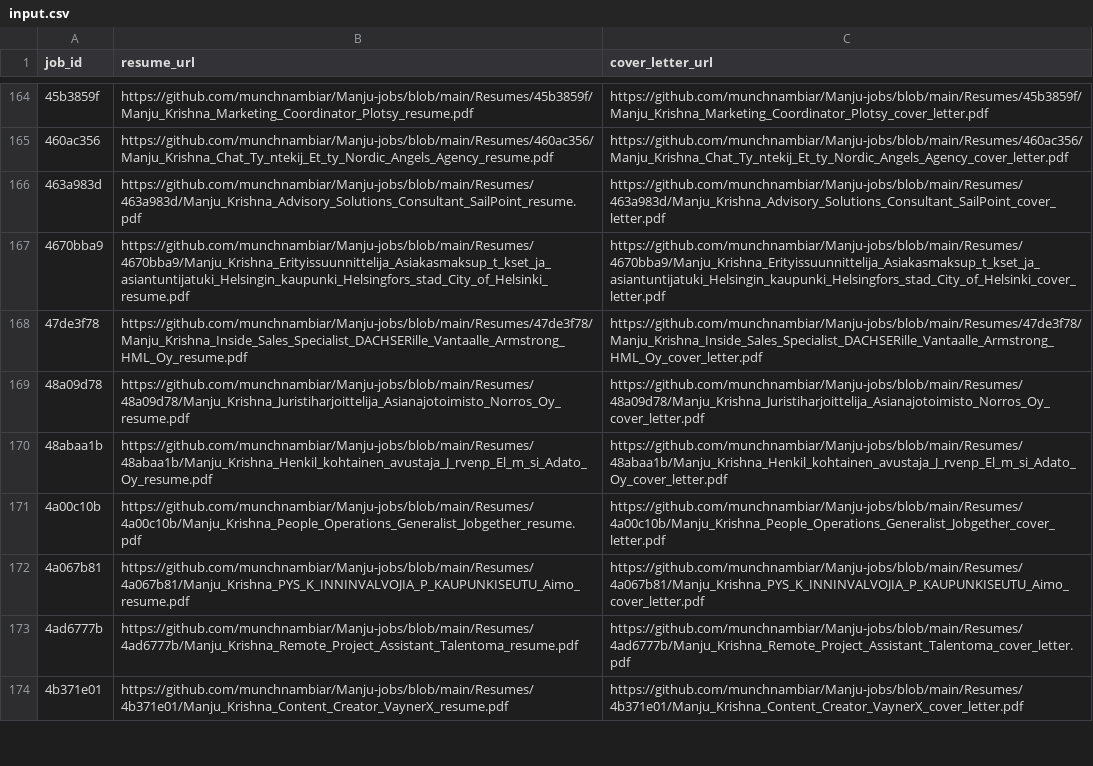
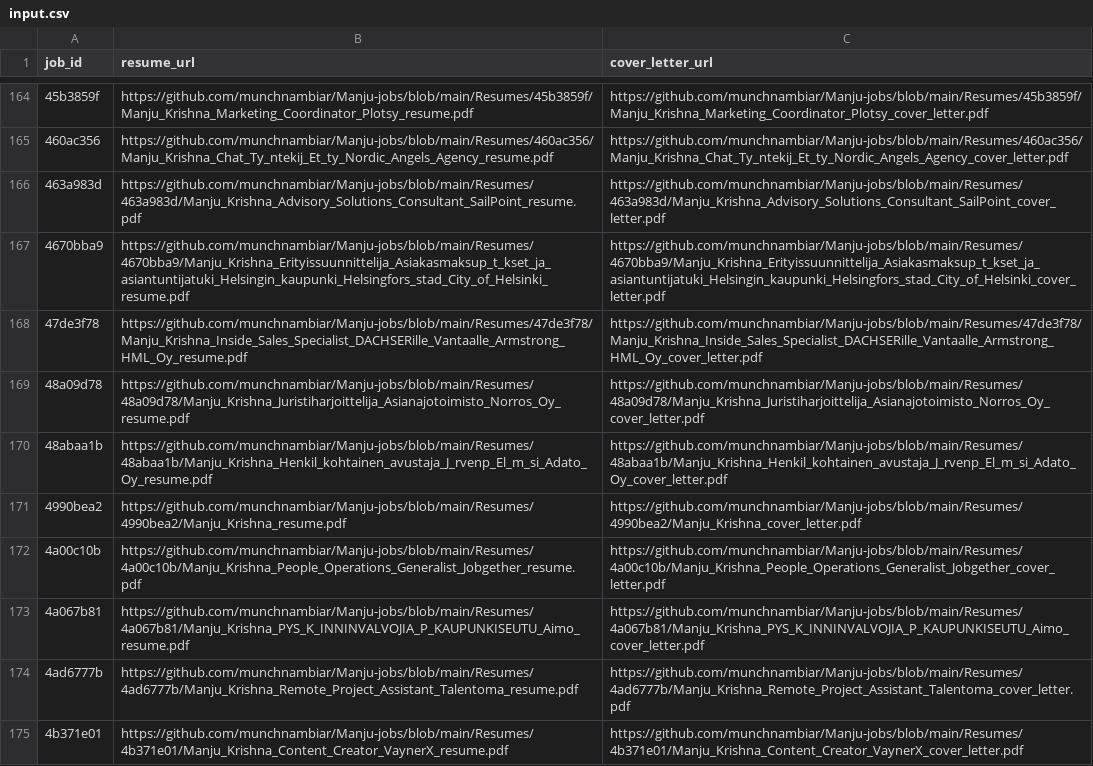
Before and after one commit to vinchess1989/manju-jobs-dashboard, a CSV file: input.csv, drawn as a sheet; only a part is shown, gaps mark what is left out; the diff names each change by its address in the sheet, - before the commit and + after, or states it on an @@ line.

Commit message:
Update resume links for 4990bea2 (retailored with claude-sonnet-4-6)

```diff
--- a/input.csv
+++ b/input.csv
+row 171: 4990bea2 | https://github.com/munchnambiar/Manju-jobs/blob/main/Resumes/4990bea2/Manju_Krishna_resume.pdf | https://github.com/munchnambiar/Manju-jobs/blob/main/Resumes/4990bea2/Manju_Krishna_cover_letter.pdf
```
